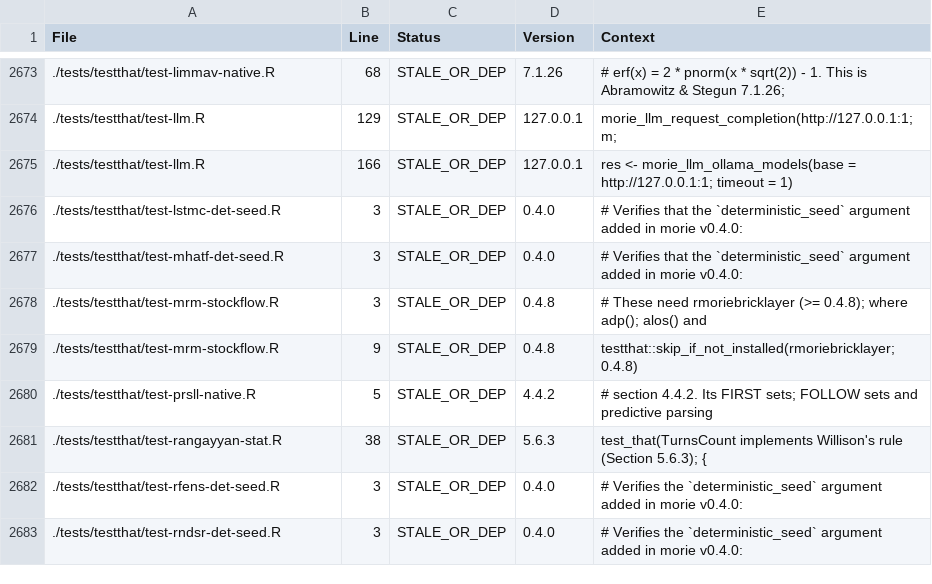
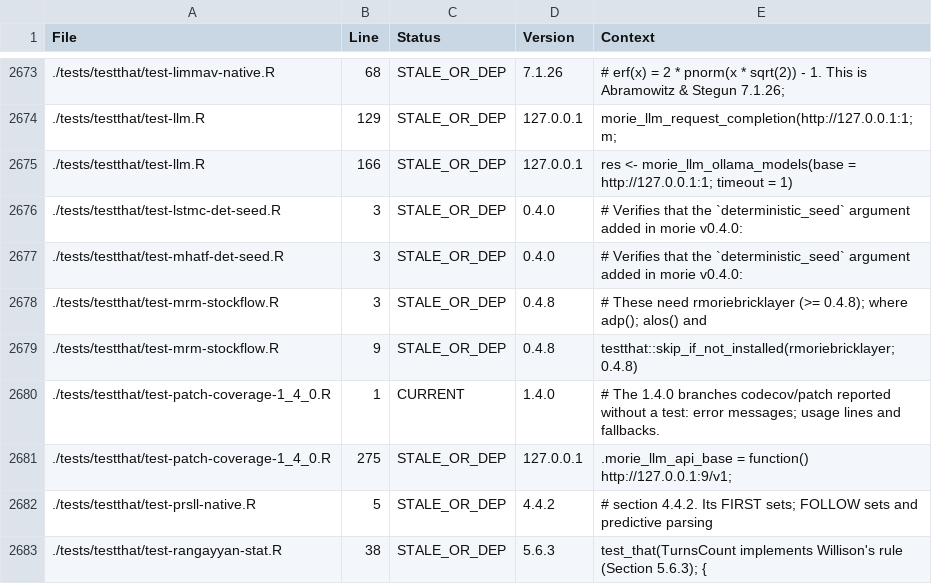
Before and after one commit to rootcoder007/rmorie, a CSV file: VERSION_INVENTORY.csv, drawn as a sheet; only a part is shown, gaps mark what is left out; the shorter side is filled out with more unchanged rows; the diff names each change by its address in the sheet, - before the commit and + after, or states it on an @@ line.

```diff
--- a/VERSION_INVENTORY.csv
+++ b/VERSION_INVENTORY.csv
+row 2680: ./tests/testthat/test-patch-coverage-1_4_0.R | 1 | CURRENT | 1.4.0 | # The 1.4.0 branches codecov/patch reported without a test: error messages; usage lines and fallbacks.
+row 2681: ./tests/testthat/test-patch-coverage-1_4_0.R | 275 | STALE_OR_DEP | 127.0.0.1 | .morie_llm_api_base = function() http://127.0.0.1:9/v1;
```
Also changed, not shown: 1 other file.
